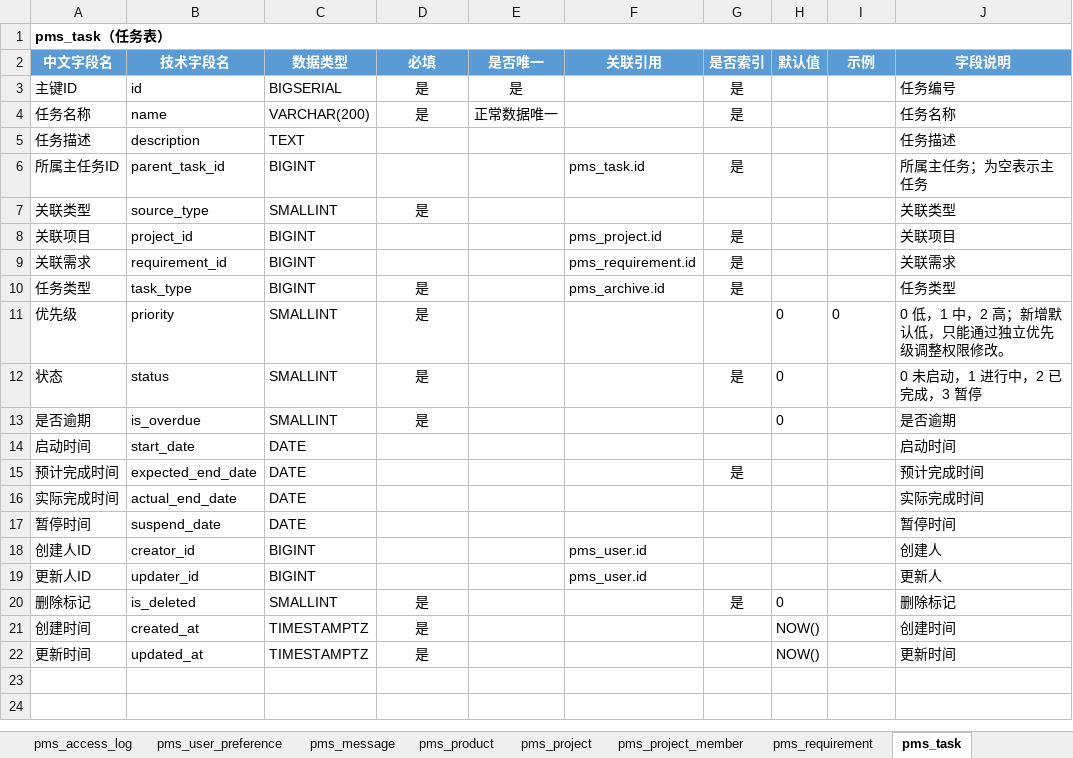
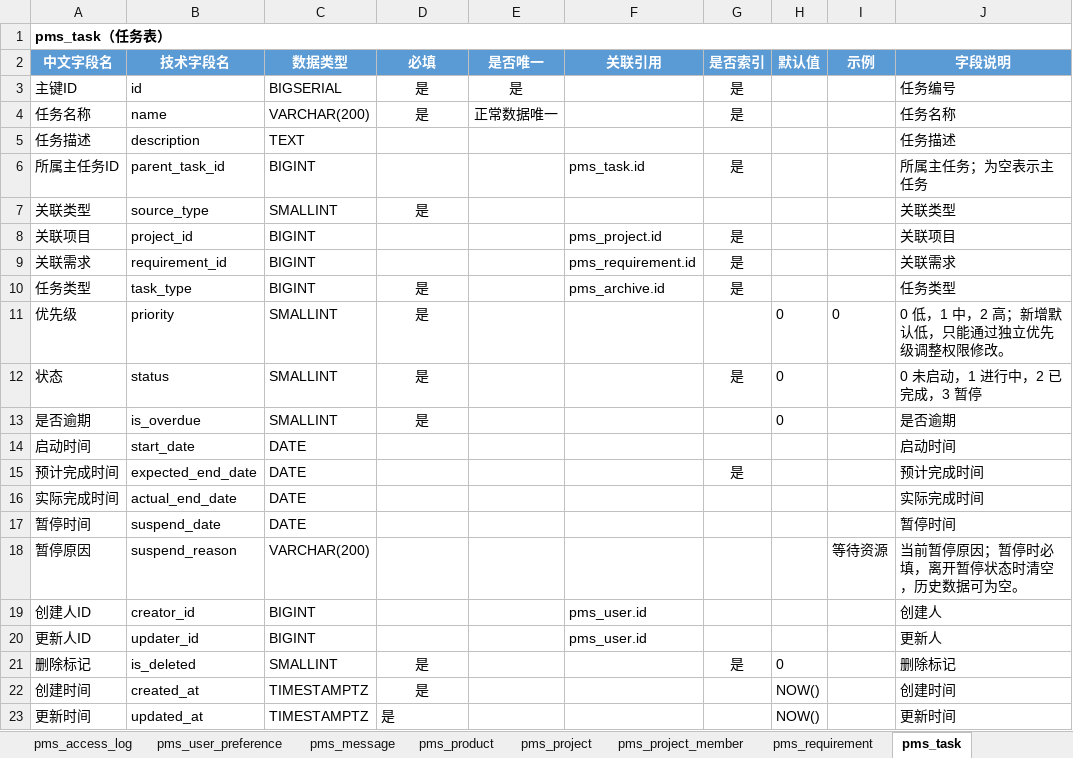
Before and after one commit to dcbhgf520sunxx-spec/PMIS, an Excel workbook: docs/数据库表结构.xlsx, sheet pms_task, drawn as a sheet; values as stored, in another font and other column widths than the file's, no borders; addresses are those after the commit; the diff names each change by its address in the sheet, - before the commit and + after, or states it on an @@ line.

Commit message:
feat(status): require pause reasons

```diff
--- a/docs/数据库表结构.xlsx (sheet pms_task)
+++ b/docs/数据库表结构.xlsx (sheet pms_task)
+row 18: 暂停原因 | suspend_reason | VARCHAR(200) |  |  |  |  |  | 等待资源 | 当前暂停原因；暂停时必填，离开暂停状态时清空，历史数据可为空。
-D23 alignment: center
+D23 alignment: left
```
Also changed, not shown: sheet 字段汇总, sheet pms_project, sheet pms_work_order, sheet pms_requirement, 45 other files.
